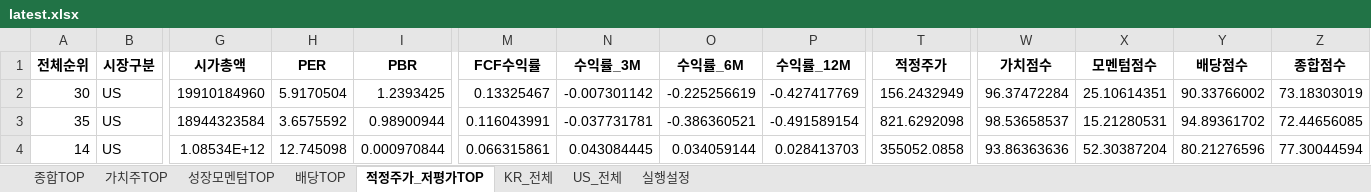
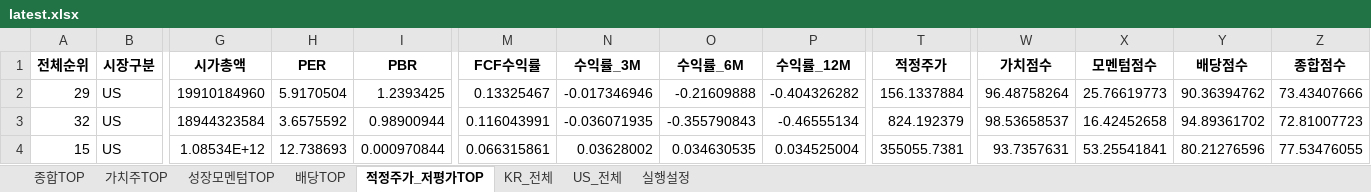
Before and after one commit to cskono1csm/stock-scanner, an Excel workbook: docs/reports/latest.xlsx, sheet 적정주가_저평가TOP, drawn as a sheet; only a part is shown, gaps mark what is left out; values as stored, in another font and other column widths than the file's, no borders; the diff covers the shown part only; the diff names each change by its address in the sheet, - before the commit and + after, or states it on an @@ line.

```diff
--- a/docs/reports/latest.xlsx (sheet 적정주가_저평가TOP)
+++ b/docs/reports/latest.xlsx (sheet 적정주가_저평가TOP)
-A2 (전체순위): 30
+A2 (전체순위): 29
-N2 (수익률_3M): -0.007301142
+N2 (수익률_3M): -0.017346946
-O2 (수익률_6M): -0.225256619
+O2 (수익률_6M): -0.21609888
-P2 (수익률_12M): -0.427417769
+P2 (수익률_12M): -0.404326282
-T2 (적정주가): 156.2432949
+T2 (적정주가): 156.1337884
-W2 (가치점수): 96.37472284
+W2 (가치점수): 96.48758264
-X2 (모멘텀점수): 25.10614351
+X2 (모멘텀점수): 25.76619773
-Y2 (배당점수): 90.33766002
+Y2 (배당점수): 90.36394762
-Z2 (종합점수): 73.18303019
+Z2 (종합점수): 73.43407666
-A3 (전체순위): 35
+A3 (전체순위): 32
-N3 (수익률_3M): -0.037731781
+N3 (수익률_3M): -0.036071935
-O3 (수익률_6M): -0.386360521
+O3 (수익률_6M): -0.355790843
-P3 (수익률_12M): -0.491589154
+P3 (수익률_12M): -0.46555134
-T3 (적정주가): 821.6292098
+T3 (적정주가): 824.192379
-X3 (모멘텀점수): 15.21280531
+X3 (모멘텀점수): 16.42452658
-Z3 (종합점수): 72.44656085
+Z3 (종합점수): 72.81007723
-A4 (전체순위): 14
+A4 (전체순위): 15
-H4 (PER): 12.745098
+H4 (PER): 12.738693
-N4 (수익률_3M): 0.043084445
+N4 (수익률_3M): 0.03628002
-O4 (수익률_6M): 0.034059144
+O4 (수익률_6M): 0.034630535
-P4 (수익률_12M): 0.028413703
+P4 (수익률_12M): 0.034525004
-T4 (적정주가): 355052.0858
+T4 (적정주가): 355055.7381
-W4 (가치점수): 93.86363636
+W4 (가치점수): 93.7357631
-X4 (모멘텀점수): 52.30387204
+X4 (모멘텀점수): 53.25541841
-Z4 (종합점수): 77.30044594
+Z4 (종합점수): 77.53476055
```
Also changed, not shown: 5 added rows, 5 removed rows and 200 edited cells elsewhere in this sheet, sheet KR_전체, sheet US_전체, sheet 종합TOP, sheet 성장모멘텀TOP, sheet 가치주TOP, sheet 배당TOP, 1 more sheet, 1 other file.
